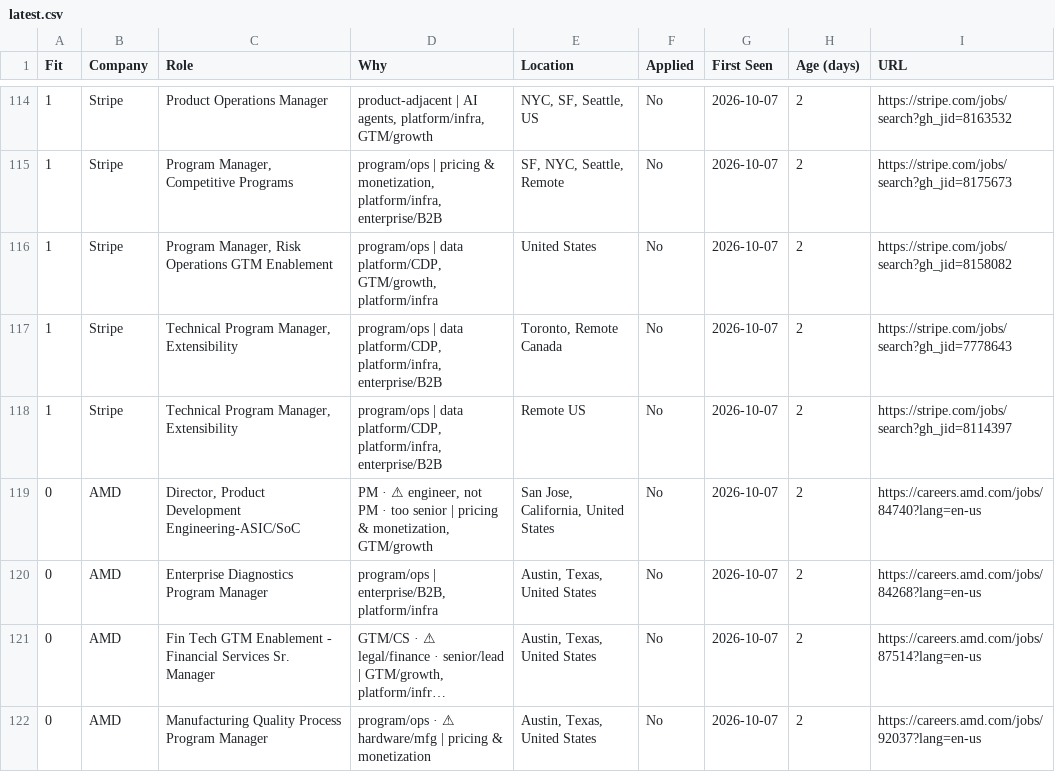
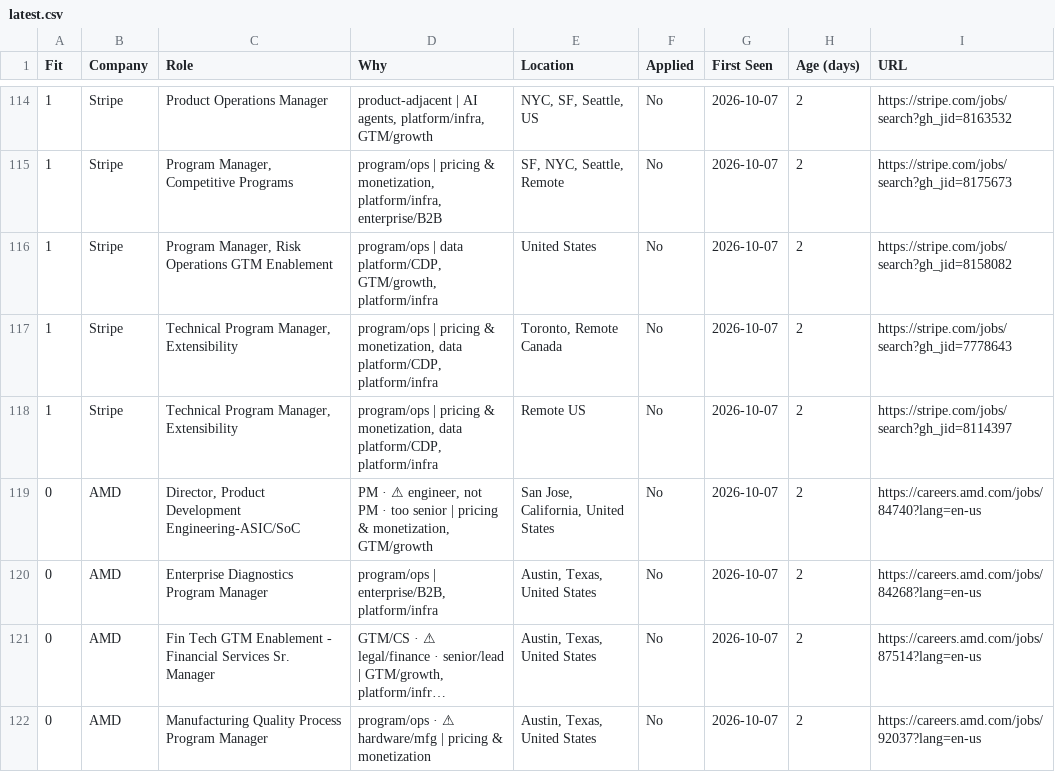
Before and after one commit to billchung-26/job-scout, a CSV file: recommendations/latest.csv, drawn as a sheet; only a part is shown, gaps mark what is left out; long unchanged cells end in …; the diff covers the shown part only.

```diff
--- a/recommendations/latest.csv
+++ b/recommendations/latest.csv
@@ -116,4 +116,4 @@ Fit,Company,Role,Why,Location,Applied,First Seen,Age (days),URL
 1,Stripe,"Program Manager, Risk Operations GTM Enablement","program/ops | data platform/CDP, GTM/growth, platform/infra",United States,No,2026-10-07,2,https://stripe.com/jobs/search?gh_jid=8158082
-1,Stripe,"Technical Program Manager,  Extensibility ","program/ops | data platform/CDP, platform/infra, enterprise/B2B","Toronto, Remote Canada ",No,2026-10-07,2,https://stripe.com/jobs/search?gh_jid=7778643
-1,Stripe,"Technical Program Manager, Extensibility ","program/ops | data platform/CDP, platform/infra, enterprise/B2B",Remote US ,No,2026-10-07,2,https://stripe.com/jobs/search?gh_jid=8114397
+1,Stripe,"Technical Program Manager,  Extensibility ","program/ops | pricing & monetization, data platform/CDP, platform/infra","Toronto, Remote Canada ",No,2026-10-07,2,https://stripe.com/jobs/search?gh_jid=7778643
+1,Stripe,"Technical Program Manager, Extensibility ","program/ops | pricing & monetization, data platform/CDP, platform/infra",Remote US ,No,2026-10-07,2,https://stripe.com/jobs/search?gh_jid=8114397
 0,AMD,"Director, Product Development Engineering-ASIC/SoC","PM · ⚠ engineer, not PM · too senior | pricing & monetization, GTM/growth","San Jose, California, United States",No,2026-10-07,2,https://careers.amd.com/jobs/84740?lang=en-us
```
Also changed, not shown: 2 added rows, 6 removed rows and 24 edited cells elsewhere in this file, 4 other files.
